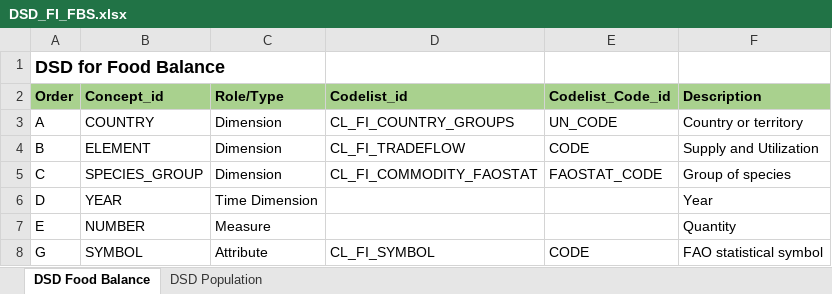
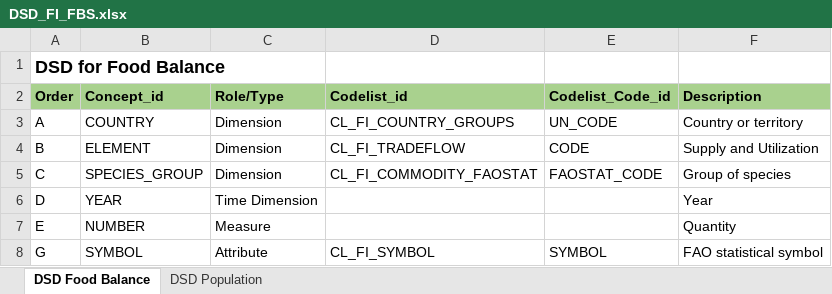
Before and after one commit to openfigis/RefData, an Excel workbook: FAO-dsd/DSD_FI_FBS.xlsx, sheet DSD Food Balance, drawn as a sheet; values as stored, in another font and other column widths than the file's, no borders; the diff names each change by its address in the sheet, - before the commit and + after, or states it on an @@ line.

```diff
--- a/FAO-dsd/DSD_FI_FBS.xlsx (sheet DSD Food Balance)
+++ b/FAO-dsd/DSD_FI_FBS.xlsx (sheet DSD Food Balance)
-E8 (Codelist_Code_id): CODE
+E8 (Codelist_Code_id): SYMBOL
```
Also changed, not shown: FAO-dsd/DSD_FI_AQUACULTURE.xlsx, FAO-dsd/DSD_FI_CAPTURE.xlsx, 54 other files.
